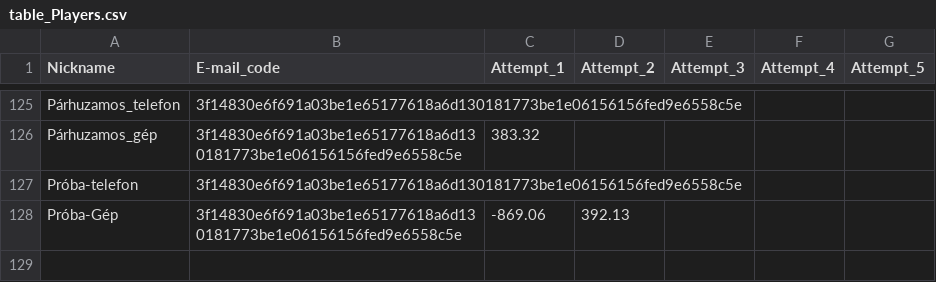
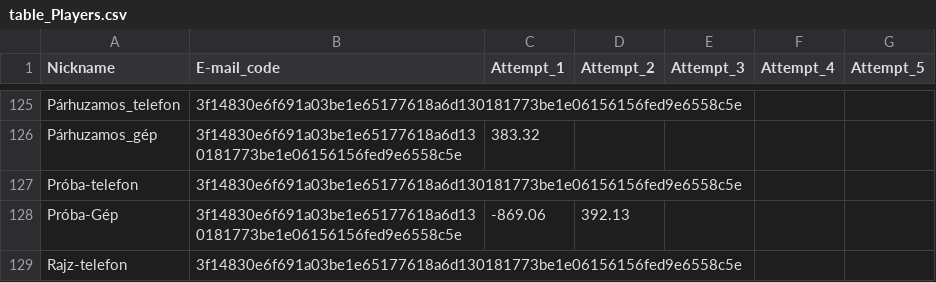
Before and after one commit to lapatinszki/simulator-app, a CSV file: table_Players.csv, drawn as a sheet; only a part is shown, gaps mark what is left out; the diff names each change by its address in the sheet, - before the commit and + after, or states it on an @@ line.

Commit message:
Add player Rajz-telefon

```diff
--- a/table_Players.csv
+++ b/table_Players.csv
+row 129: Rajz-telefon | 3f14830e6f691a03be1e65177618a6d130181773be1e06156156fed9e6558c5e
```
